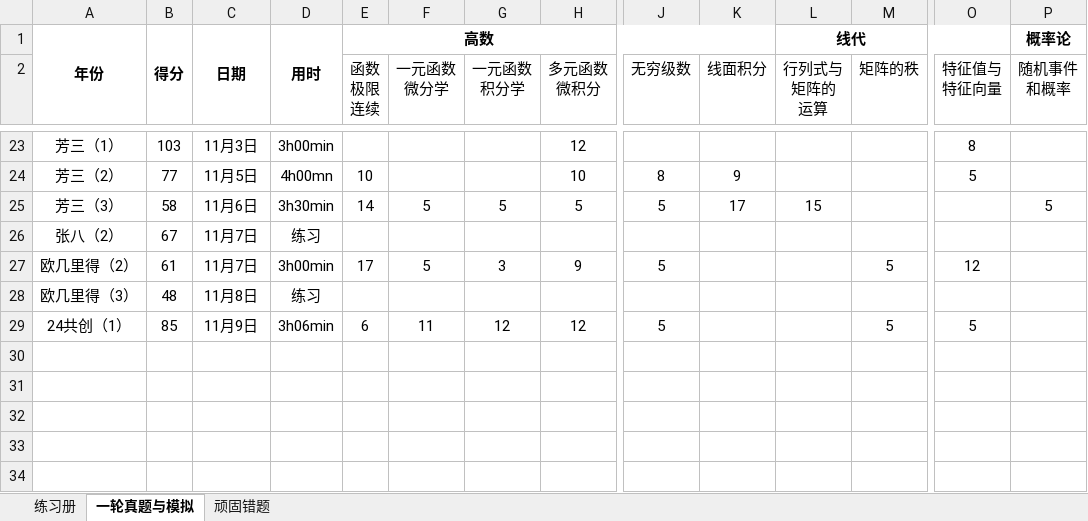
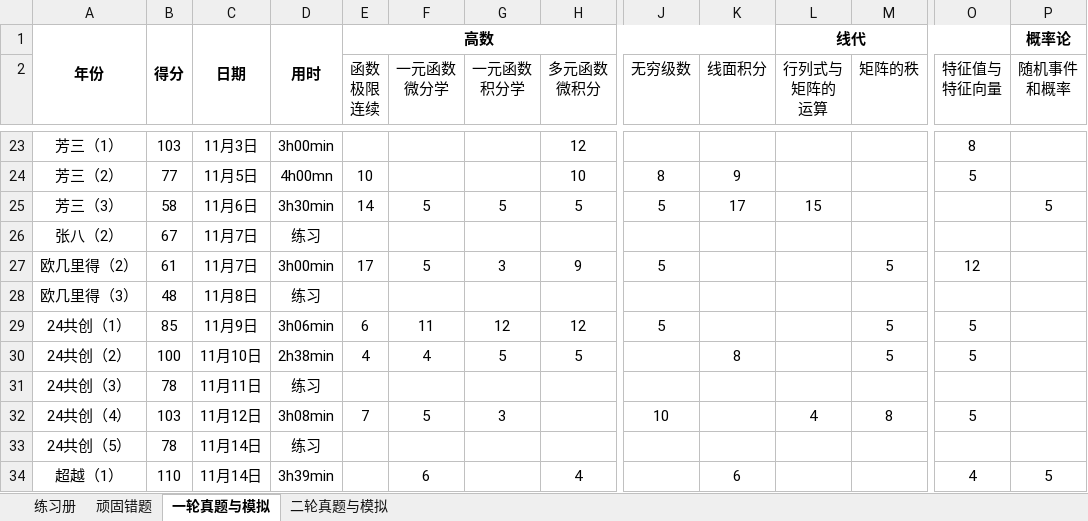
Before and after one commit to f66gh/408-notes, an Excel workbook: 数学做题记录表.xlsx, sheet 一轮真题与模拟, drawn as a sheet; only a part is shown, gaps mark what is left out; values as stored, in another font and other column widths than the file's, no borders; rows hold the shown columns only; the diff names each change by its address in the sheet, - before the commit and + after, or states it on an @@ line.

```diff
--- a/数学做题记录表.xlsx (sheet 一轮真题与模拟)
+++ b/数学做题记录表.xlsx (sheet 一轮真题与模拟)
+sheet tab: 二轮真题与模拟
@@ sheet tab order changed: 练习册 | 顽固错题 | 一轮真题与模拟 | 二轮真题与模拟 @@
+row 30: 24共创（2） | 100 | 11月10日 | 2h38min | 4 | 4 | 5 | 5 |  | 8 |  | 5 | 5
+row 31: 24共创（3） | 78 | 11月11日 | 练习
+row 32: 24共创（4） | 103 | 11月12日 | 3h08min | 7 | 5 | 3 |  | 10 |  | 4 | 8 | 5
+row 33: 24共创（5） | 78 | 11月14日 | 练习
+row 34: 超越（1） | 110 | 11月14日 | 3h39min |  | 6 |  | 4 |  | 6 |  |  | 4 | 5
```
Also changed, not shown: 2 other files.
